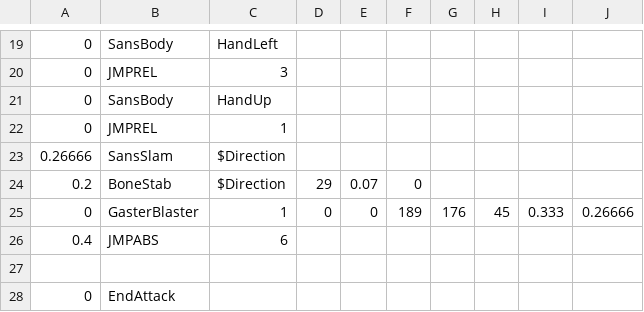
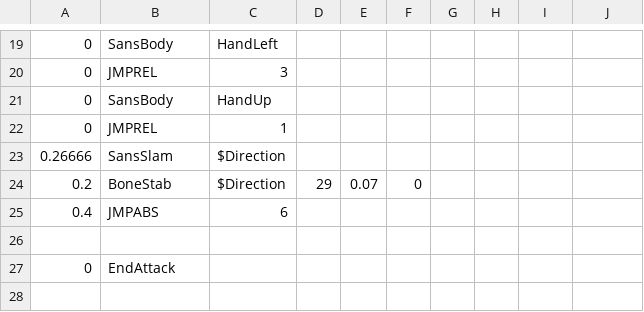
Before and after one commit to CowMan999/c2-sans-fight, a CSV file: sans_bonestab3.csv, drawn as a sheet; only a part is shown, gaps mark what is left out.

Commit message:
Update sans_bonestab3.csv

```diff
--- a/sans_bonestab3.csv
+++ b/sans_bonestab3.csv
@@ -24,3 +24,2 @@
 0.2,BoneStab,$Direction,29,0.07,0,
-0,GasterBlaster,1,0,0,189,176,45,0.333,0.26666,,
 0.4,JMPABS,6,,,,
```
